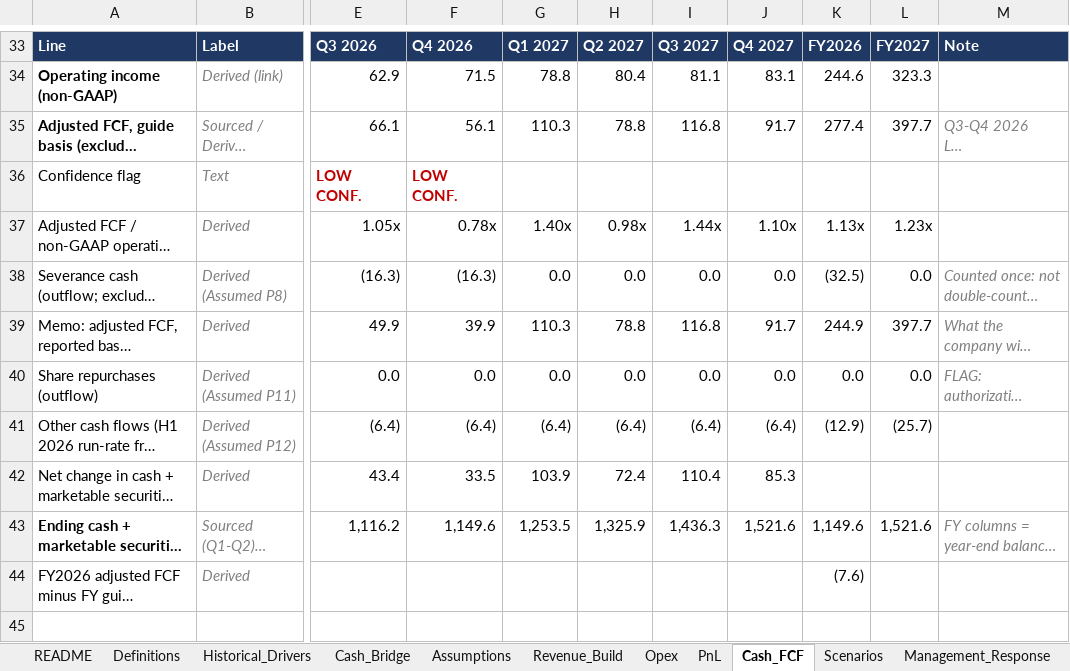
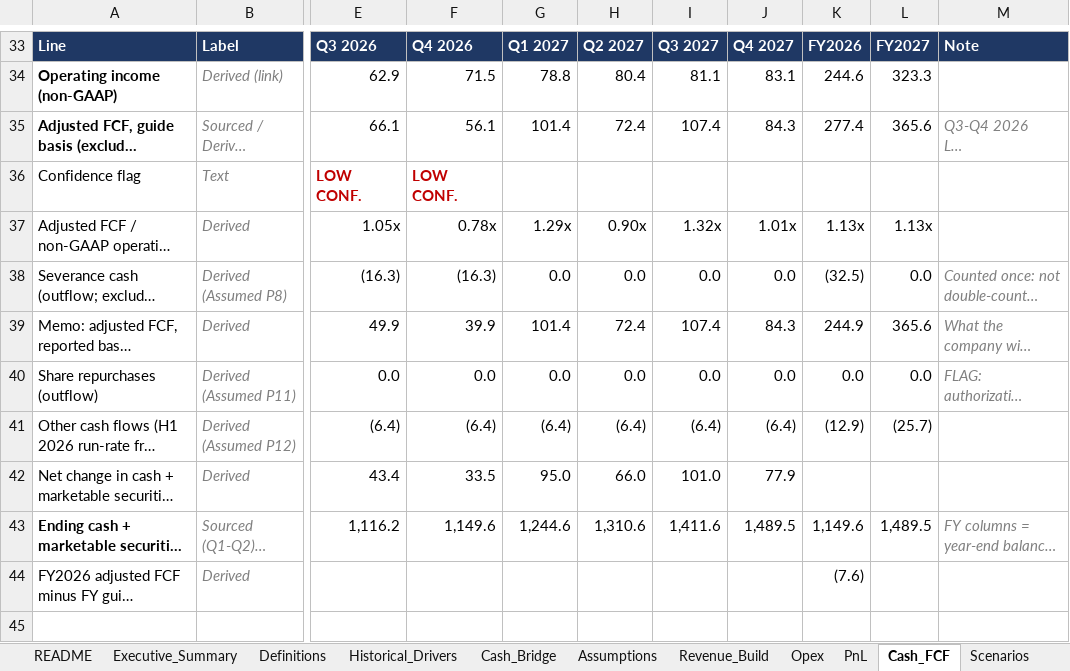
Before and after one commit to 2samfelix/monday-operating-plan, an Excel workbook: monday_plan.xlsx, sheet Cash_FCF, drawn as a sheet; only a part is shown, gaps mark what is left out; long unchanged cells end in …; values as stored, in another font and other column widths than the file's, no borders; the diff covers the shown part only; the diff names each change by its address in the sheet, - before the commit and + after, or states it on an @@ line.

```diff
--- a/monday_plan.xlsx (sheet Cash_FCF)
+++ b/monday_plan.xlsx (sheet Cash_FCF)
+sheet tab: Executive_Summary
-G35: 110.3
+G35: 101.4
-H35: 78.8
+H35: 72.4
-I35: 116.8
+I35: 107.4
-J35: 91.7
+J35: 84.3
-L35: 397.7
+L35: 365.6
-G37: 1.40x
+G37: 1.29x
-H37: 0.98x
+H37: 0.90x
-I37: 1.44x
+I37: 1.32x
-J37: 1.10x
+J37: 1.01x
-L37: 1.23x
+L37: 1.13x
-G39: 110.3
+G39: 101.4
-H39: 78.8
+H39: 72.4
-I39: 116.8
+I39: 107.4
-J39: 91.7
+J39: 84.3
-L39: 397.7
+L39: 365.6
-G42: 103.9
+G42: 95.0
-H42: 72.4
+H42: 66.0
-I42: 110.4
+I42: 101.0
-J42: 85.3
+J42: 77.9
-G43: 1,253.5
+G43: 1,244.6
-H43: 1,325.9
+H43: 1,310.6
-I43: 1,436.3
+I43: 1,411.6
-J43: 1,521.6
+J43: 1,489.5
-L43: 1,521.6
+L43: 1,489.5
```
Also changed, not shown: 1 added row, 1 removed row and 32 edited cells elsewhere in this sheet, sheet Recommendation, sheet Trigger_History, sheet Checks, sheet Method_Changes, sheet README, sheet Assumptions, 3 more sheets, formulas that keep their value.
